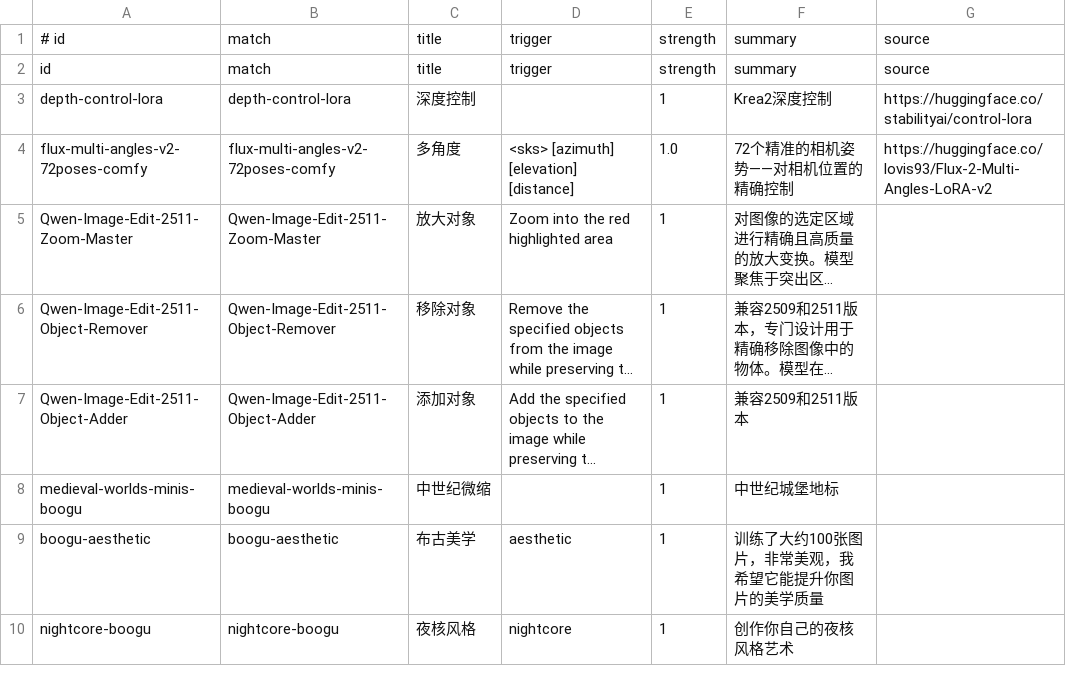
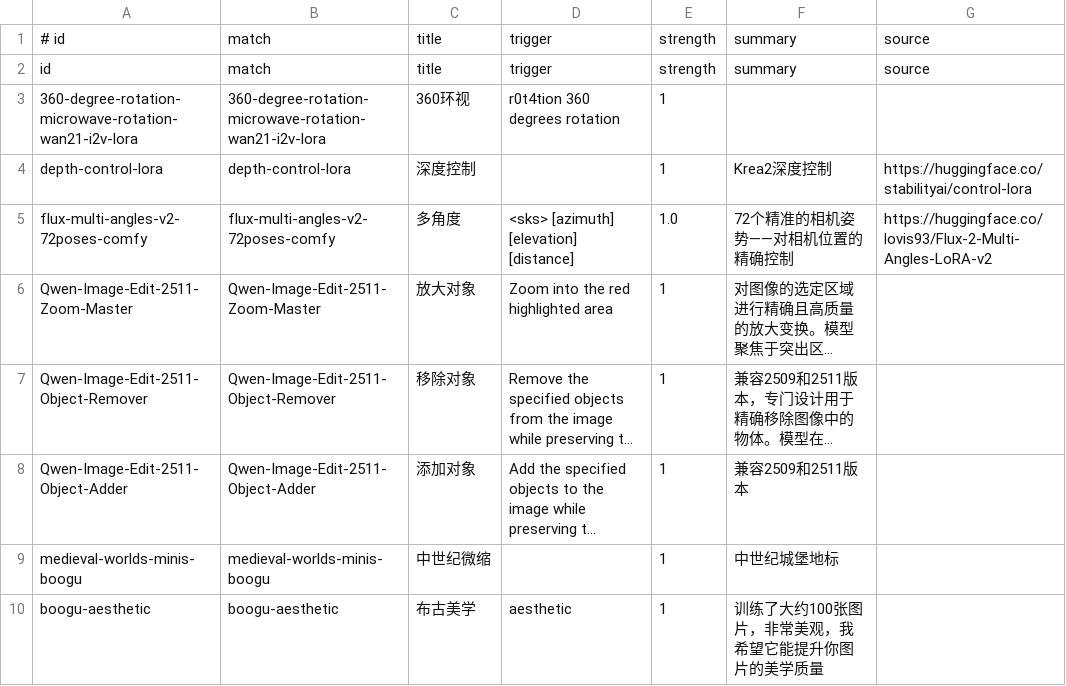
Before and after one commit to guojijun/ComfyUI_GJJ_Nodes, a TSV file: presets/gjj_lora_metadata.tsv, drawn as a sheet; only a part is shown; the shorter side is filled out with more unchanged rows; long unchanged cells end in …; the diff names each change by its address in the sheet, - before the commit and + after, or states it on an @@ line.

```diff
--- a/presets/gjj_lora_metadata.tsv
+++ b/presets/gjj_lora_metadata.tsv
+row 3: 360-degree-rotation-microwave-rotation-wan21-i2v-lora | 360-degree-rotation-microwave-rotation-wan21-i2v-lora | 360环视 | r0t4tion 360 degrees rotation | 1
```
Also changed, not shown: 44 other files.
